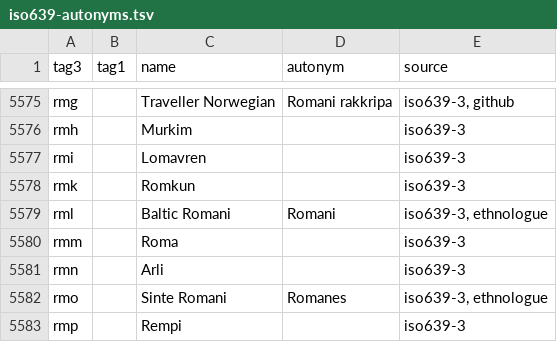
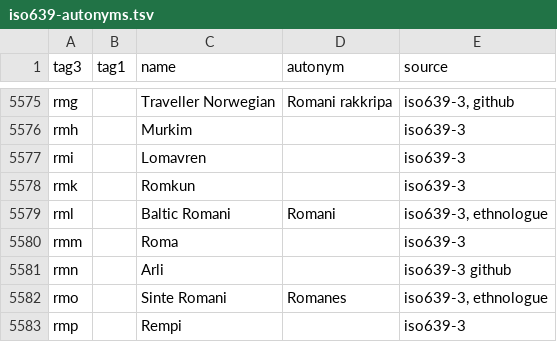
Before and after one commit to divvun/iso639-databases, a TSV file: iso639-autonyms.tsv, drawn as a sheet; only a part is shown, gaps mark what is left out.

Commit message:
Updated source column to github as per readme

```diff
--- a/iso639-autonyms.tsv
+++ b/iso639-autonyms.tsv
@@ -5580,3 +5580,3 @@ rml		Baltic Romani	Romani	iso639-3, ethnologue
 rmm		Roma		iso639-3
-rmn		Arli		iso639-3
+rmn		Arli		iso639-3 github
 rmo		Sinte Romani	Romanes	iso639-3, ethnologue
```
